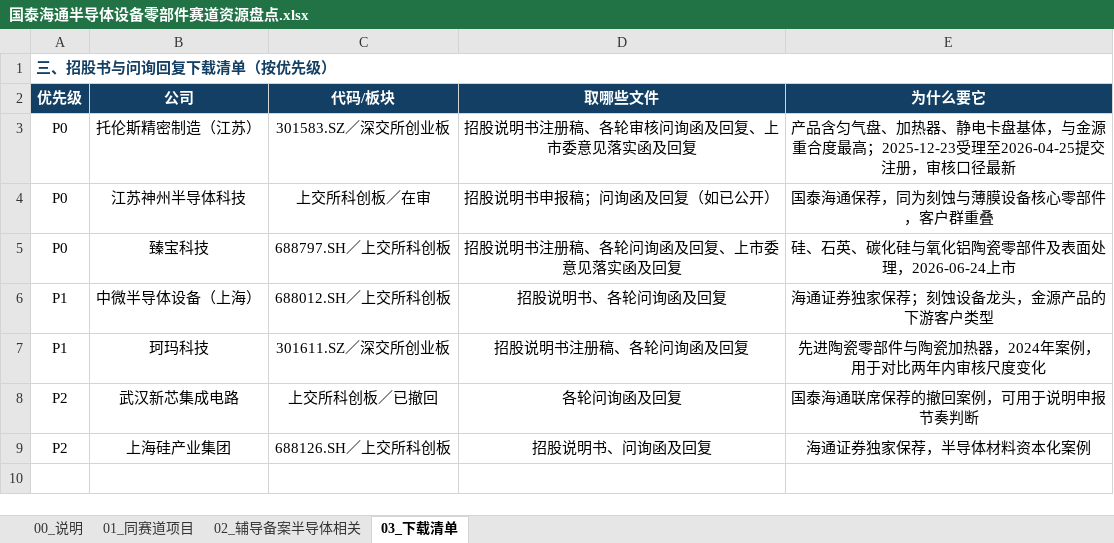
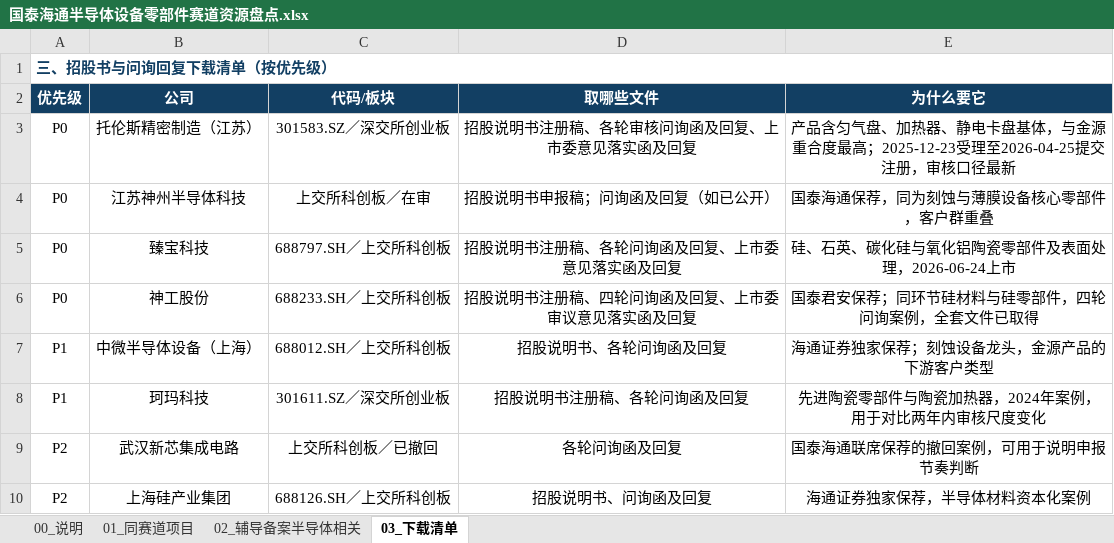
Before and after one commit to xid013-ux/JXD, an Excel workbook: output/金源/国泰海通半导体设备零部件赛道资源盘点.xlsx, sheet 03_下载清单, drawn as a sheet; values as stored, in another font and other column widths than the file's, no borders; the diff names each change by its address in the sheet, - before the commit and + after, or states it on an @@ line.

```diff
--- a/output/金源/国泰海通半导体设备零部件赛道资源盘点.xlsx (sheet 03_下载清单)
+++ b/output/金源/国泰海通半导体设备零部件赛道资源盘点.xlsx (sheet 03_下载清单)
+row 6: P0 | 神工股份 | 688233.SH／上交所科创板 | 招股说明书注册稿、四轮问询函及回复、上市委审议意见落实函及回复 | 国泰君安保荐；同环节硅材料与硅零部件，四轮问询案例，全套文件已取得
```
Also changed, not shown: sheet 01_同赛道项目, output/金源/无锡金源半导体研究_数据来源与取数清单.xlsx, 11 other files.
